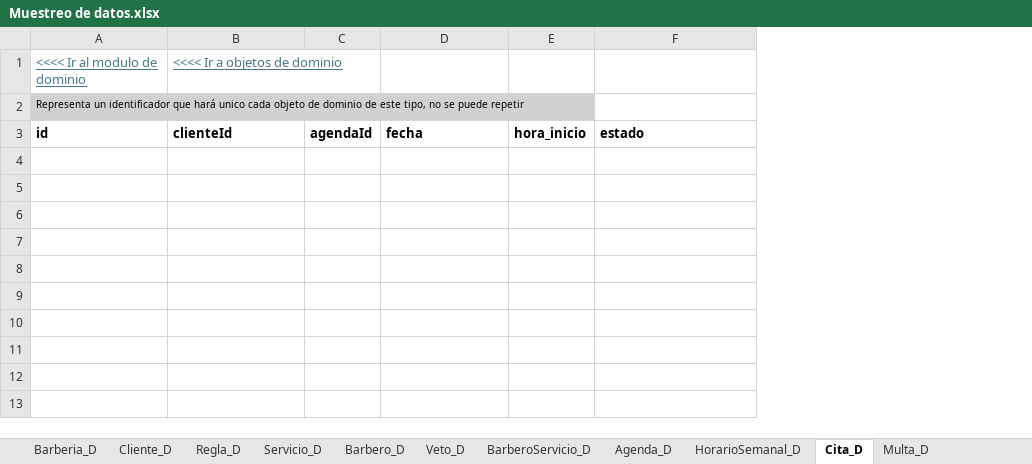
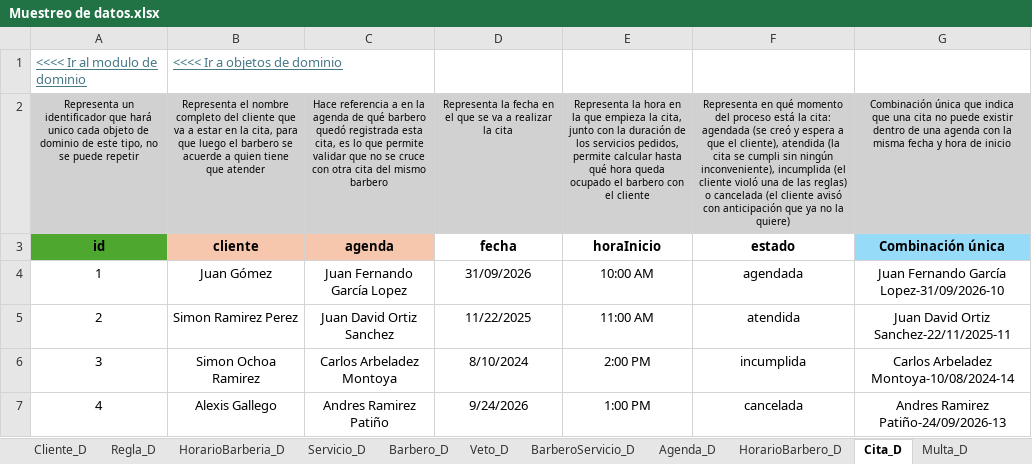
Before and after one commit to Leandro-Gomez-12345/Proyecto-extra-clase-DOO, an Excel workbook: Muestreo de datos.xlsx, sheet Cita_D, drawn as a sheet; values as stored, in another font and other column widths than the file's, no borders; removed rows and columns are numbered as before the commit, all else as after; the diff names each change by its address in the sheet, - before the commit and + after, or states it on an @@ line.

```diff
--- a/Muestreo de datos.xlsx (sheet Cita_D)
+++ b/Muestreo de datos.xlsx (sheet Cita_D)
-sheet tab: HorarioSemanal_D
+sheet tab: HorarioBarberia_D
+sheet tab: HorarioBarbero_D
-column C, row 3: agendaId
+column C, rows 2-3: Hace referencia a en la agenda de qué barbero quedó registrada esta cita, es lo que permite validar que no se cruce con otra cita del mismo barbero | agenda
-column E, row 3: hora_inicio
+column E, rows 2-3: Representa la hora en la que empieza la cita, junto con la duración de los servicios pedidos, permite calcular hasta qué hora queda ocupado el barbero con el cliente | horaInicio
+column G, rows 2-3: Combinación única que indica que una cita no puede existir dentro de una agenda con la misma fecha y hora de inicio | Combinación única
-A2 alignment: left
+A2 alignment: center
-B2: (empty)
+B2: Representa el nombre completo del cliente que va a estar en la cita, para que luego el barbero se acuerde a quien tiene que atender
-B2 fill: none
+B2 fill: #D1D1D1
-D2: (empty)
+D2: Representa la fecha en el que se va a realizar la cita
-D2 fill: none
+D2 fill: #D1D1D1
-F2: (empty)
+F2: Representa en qué momento del proceso está la cita: agendada (se creó y espera a que el cliente), atendida (la cita se cumpli sin ningún inconveniente), incumplida (el cliente violó una de las reglas) o cancelada (el cliente avisó con anticipación que ya no la quiere)
-F2 fill: none
+F2 fill: #D1D1D1
-A3:B3 alignment: left
+A3:B3 alignment: center
-A3 fill: none
+A3 fill: #4EA72E
-B3: clienteId
+B3: cliente
-B3 fill: none
+B3 fill: #F6C6AD
-D3 alignment: left
+D3 alignment: center
-F3 alignment: left
+F3 alignment: center
+row 4: 1 | Juan Gómez | Juan Fernando García Lopez | 31/09/2026 | 10:00 AM | agendada | Juan Fernando García Lopez-31/09/2026-10
+row 5: 2 | Simon Ramirez Perez | Juan David Ortiz Sanchez | 11/22/2025 | 11:00 AM | atendida | Juan David Ortiz Sanchez-22/11/2025-11
+row 6: 3 | Simon Ochoa Ramirez | Carlos Arbeladez Montoya | 8/10/2024 | 2:00 PM | incumplida | Carlos Arbeladez Montoya-10/08/2024-14
+row 7: 4 | Alexis Gallego | Andres Ramirez Patiño | 9/24/2026 | 1:00 PM | cancelada | Andres Ramirez Patiño-24/09/2026-13
```
Also changed, not shown: sheet Multa_D, sheet CitaServicio_D, sheet Veto_D, sheet BarberoServicio_D, sheet Agenda_D, sheet Barberia_D, 5 more sheets, charts or pictures, 1 other file.
